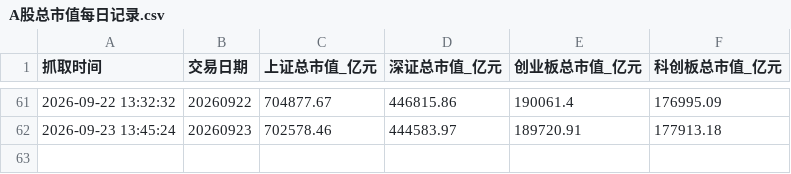
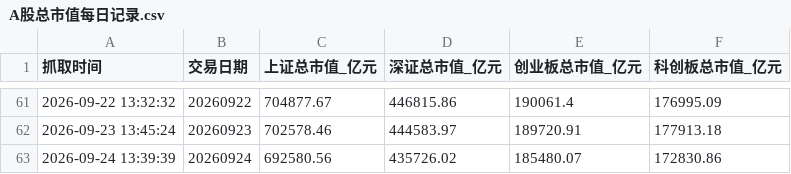
Before and after one commit to xiangjingjie94-commits/AStockMonitor, a CSV file: A股总市值每日记录.csv, drawn as a sheet; only a part is shown, gaps mark what is left out; the diff names each change by its address in the sheet, - before the commit and + after, or states it on an @@ line.

```diff
--- a/A股总市值每日记录.csv
+++ b/A股总市值每日记录.csv
+row 63: 2026-09-24 13:39:39 | 20260924 | 692580.56 | 435726.02 | 185480.07 | 172830.86
```
